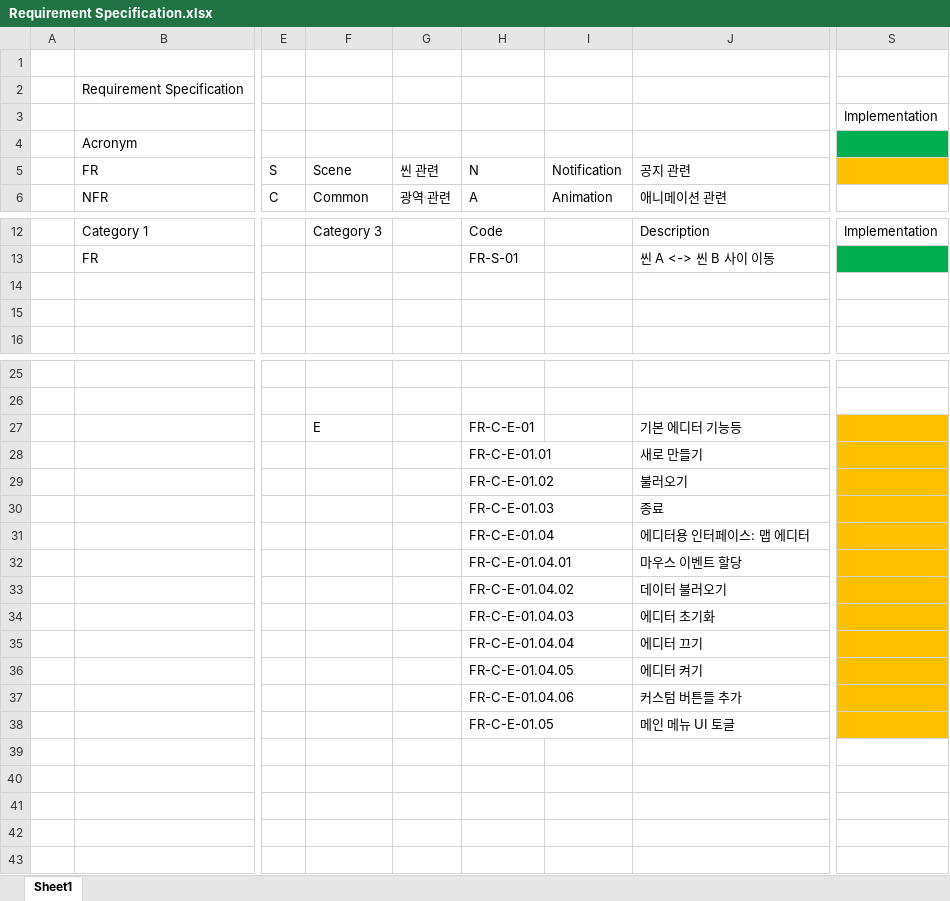
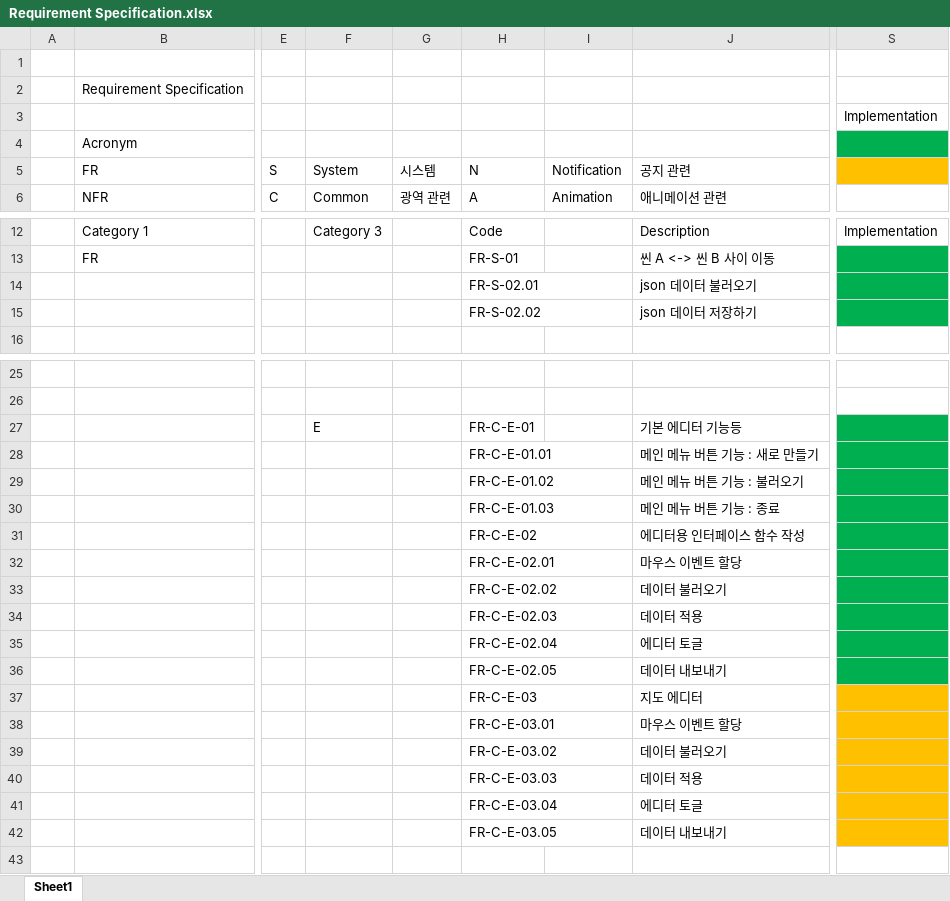
Before and after one commit to VanSubstance/To-the-North, an Excel workbook: documents/Requirement Specification.xlsx, sheet Sheet1, drawn as a sheet; only a part is shown, gaps mark what is left out; values as stored, in another font and other column widths than the file's, no borders; removed rows and columns are numbered as before the commit, all else as after; rows hold the shown columns only; the diff covers the shown part only; the diff names each change by its address in the sheet, - before the commit and + after, or states it on an @@ line.

Commit message:
Docs: #9 Update RS including Refactoring Editor Structure

```diff
--- a/documents/Requirement Specification.xlsx (sheet Sheet1)
+++ b/documents/Requirement Specification.xlsx (sheet Sheet1)
-F5: Scene
+F5: System
-G5: 씬 관련
+G5: 시스템
-row 14: (empty)
+row 14:  |  |  |  |  | FR-S-02.01 |  | json 데이터 불러오기
-S14:S15 fill: none
+S14:S15 fill: #00B050
-row 15: (empty)
+row 15:  |  |  |  |  | FR-S-02.02 |  | json 데이터 저장하기
-S27:S30 fill: #FFC000
+S27:S30 fill: #00B050
-J28: 새로 만들기
+J28: 메인 메뉴 버튼 기능 : 새로 만들기
-J29: 불러오기
+J29: 메인 메뉴 버튼 기능 : 불러오기
-J30: 종료
+J30: 메인 메뉴 버튼 기능 : 종료
-row 31:  |  |  |  |  | FR-C-E-01.04 |  | 에디터용 인터페이스: 맵 에디터
+row 31:  |  |  |  |  | FR-C-E-02 |  | 에디터용 인터페이스 함수 작성
-H32: FR-C-E-01.04.01
+H32: FR-C-E-02.01
-S32:S33 fill: #FFC000
+S32:S33 fill: #00B050
-H33: FR-C-E-01.04.02
+H33: FR-C-E-02.02
-row 34:  |  |  |  |  | FR-C-E-01.04.03 |  | 에디터 초기화
-row 35:  |  |  |  |  | FR-C-E-01.04.04 |  | 에디터 끄기
-row 36:  |  |  |  |  | FR-C-E-01.04.05 |  | 에디터 켜기
-row 37:  |  |  |  |  | FR-C-E-01.04.06 |  | 커스텀 버튼들 추가
-row 38:  |  |  |  |  | FR-C-E-01.05 |  | 메인 메뉴 UI 토글
-row 34: (empty)
+row 34:  |  |  |  |  | FR-C-E-02.03 |  | 데이터 적용
-S34:S36 fill: none
+S34:S36 fill: #00B050
-row 35: (empty)
+row 35:  |  |  |  |  | FR-C-E-02.04 |  | 에디터 토글
-row 36: (empty)
+row 36:  |  |  |  |  | FR-C-E-02.05 |  | 데이터 내보내기
-row 37: (empty)
+row 37:  |  |  |  |  | FR-C-E-03 |  | 지도 에디터
-S37 fill: none
+S37 fill: #FFC000
+row 38:  |  |  |  |  | FR-C-E-03.01 |  | 마우스 이벤트 할당
+row 39:  |  |  |  |  | FR-C-E-03.02 |  | 데이터 불러오기
+row 40:  |  |  |  |  | FR-C-E-03.03 |  | 데이터 적용
+row 41:  |  |  |  |  | FR-C-E-03.04 |  | 에디터 토글
+row 42:  |  |  |  |  | FR-C-E-03.05 |  | 데이터 내보내기
```
Also changed, not shown: 9 added rows elsewhere in this sheet.
